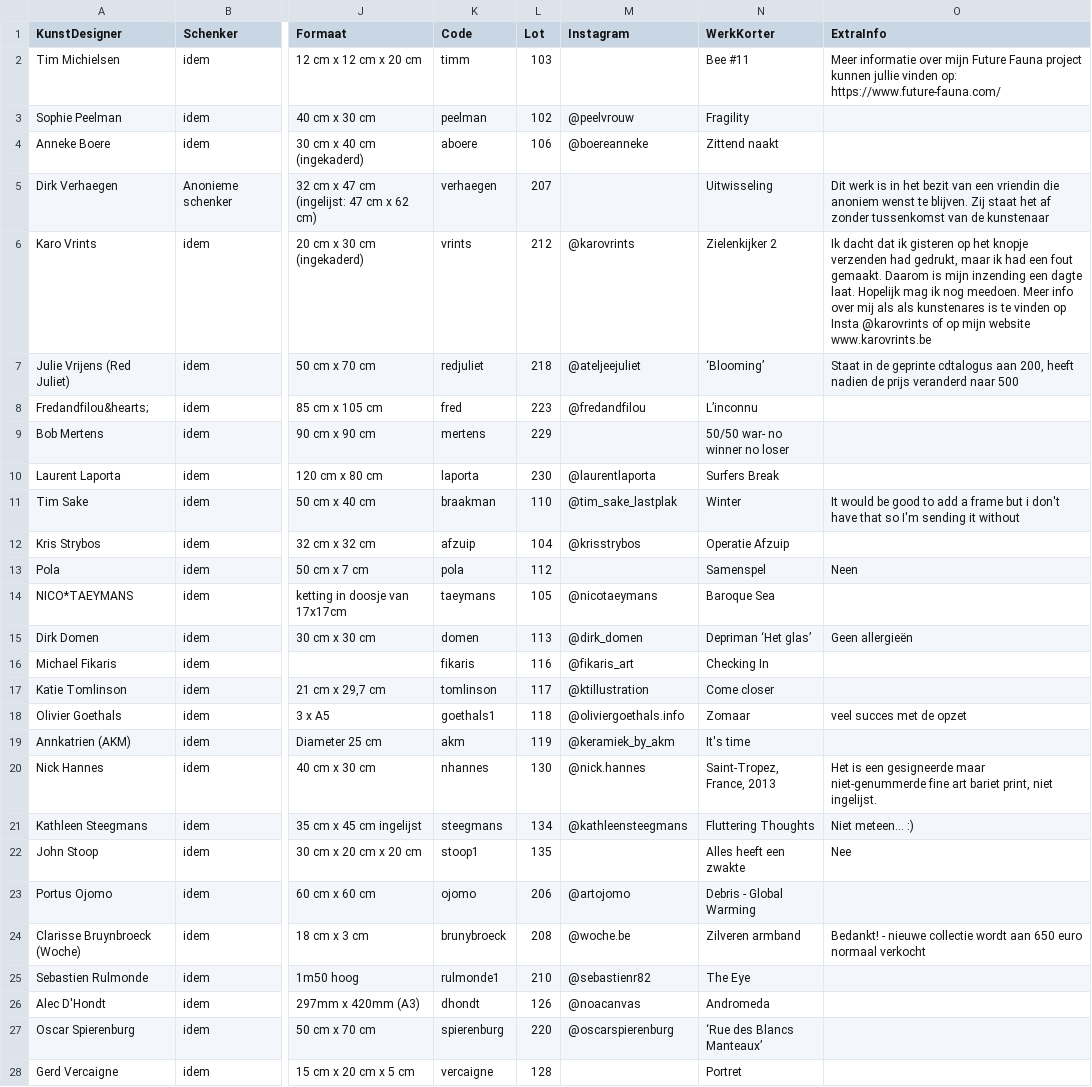
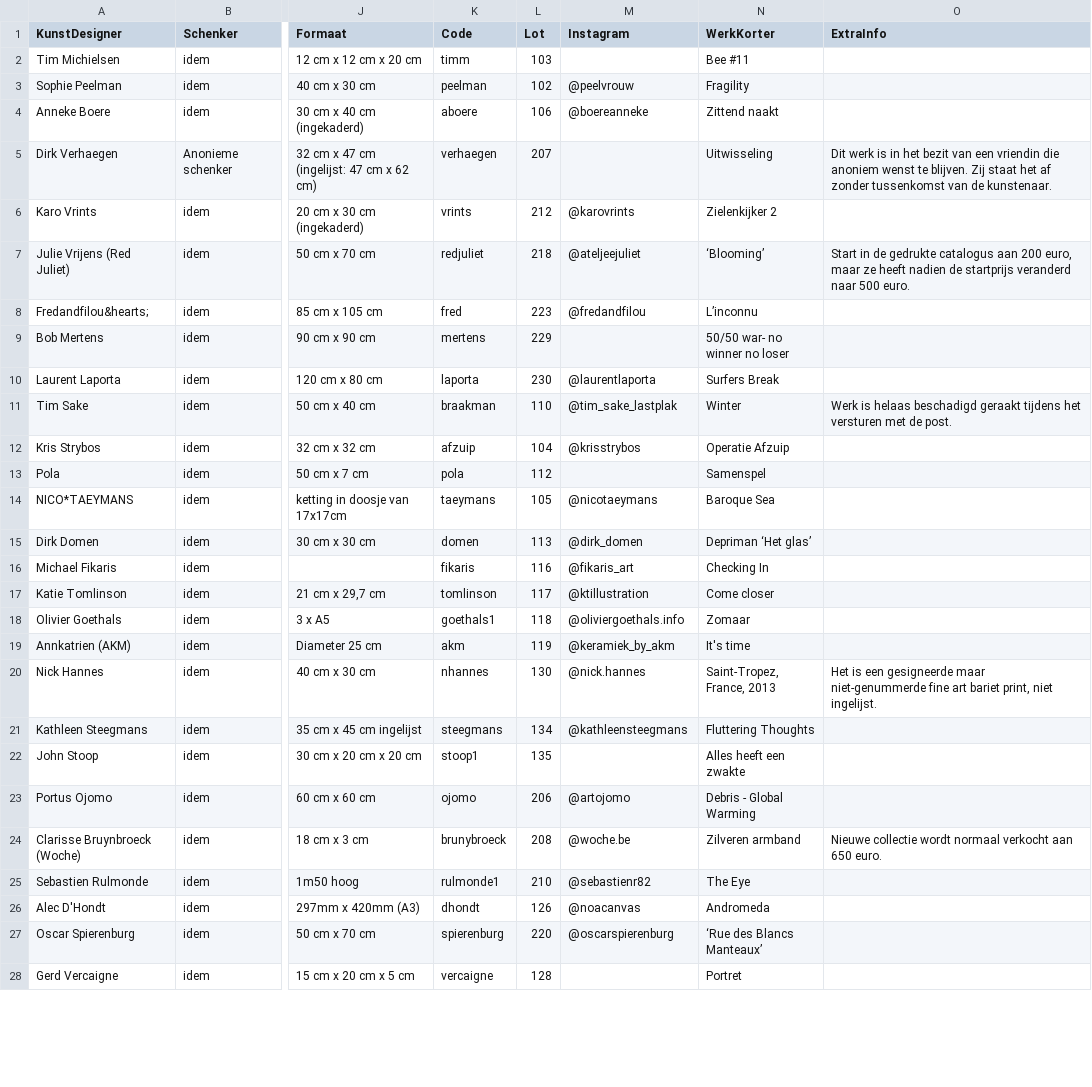
Before and after one commit to pbertels/artdesign, a TSV file: data.tsv, drawn as a sheet; only a part is shown, gaps mark what is left out; the diff covers the shown part only; the diff names each change by its address in the sheet, - before the commit and + after, or states it on an @@ line.

```diff
--- a/data.tsv
+++ b/data.tsv
-O2 (ExtraInfo): Meer informatie over mijn Future Fauna project kunnen jullie vinden op: https://www.future-fauna.com/
+O2 (ExtraInfo): (empty)
-O5 (ExtraInfo): …van de kunstenaar
+O5 (ExtraInfo): …van de kunstenaar.
-O6 (ExtraInfo): Ik dacht dat ik gisteren op het knopje verzenden had gedrukt, maar ik had een fout gemaakt. Daarom is mijn inzending een dagte laat. Hopelijk mag ik nog meedoen. Meer info over mij als als kunstenares is te vinden op Insta @karovrints of op mijn website www.karovrints.be
+O6 (ExtraInfo): (empty)
-O7 (ExtraInfo): Staat in de geprinte cdtalogus aan 200, heeft nadien de prijs veranderd naar 500
+O7 (ExtraInfo): Start in de gedrukte catalogus aan 200 euro, maar ze heeft nadien de startprijs veranderd naar 500 euro.
-O11 (ExtraInfo): It would be good to add a frame but i don't have that so I'm sending it without
+O11 (ExtraInfo): Werk is helaas beschadigd geraakt tijdens het versturen met de post.
-O13 (ExtraInfo): Neen
+O13 (ExtraInfo): (empty)
-O15 (ExtraInfo): Geen allergieën
+O15 (ExtraInfo): (empty)
-O18 (ExtraInfo): veel succes met de opzet
+O18 (ExtraInfo): (empty)
-O21 (ExtraInfo): Niet meteen... :)
+O21 (ExtraInfo): (empty)
-O22 (ExtraInfo): Nee
+O22 (ExtraInfo): (empty)
-O24 (ExtraInfo): Bedankt! - nieuwe collectie wordt aan 650 euro normaal verkocht
+O24 (ExtraInfo): Nieuwe collectie wordt normaal verkocht aan 650 euro.
```
Also changed, not shown: 19 edited cells elsewhere in this file, 3 other files.
